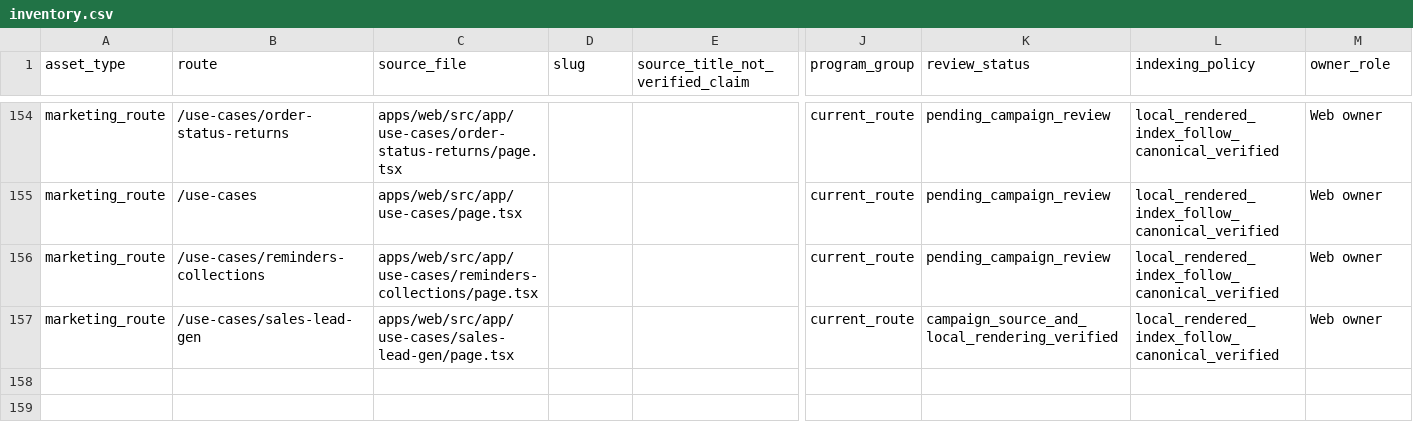
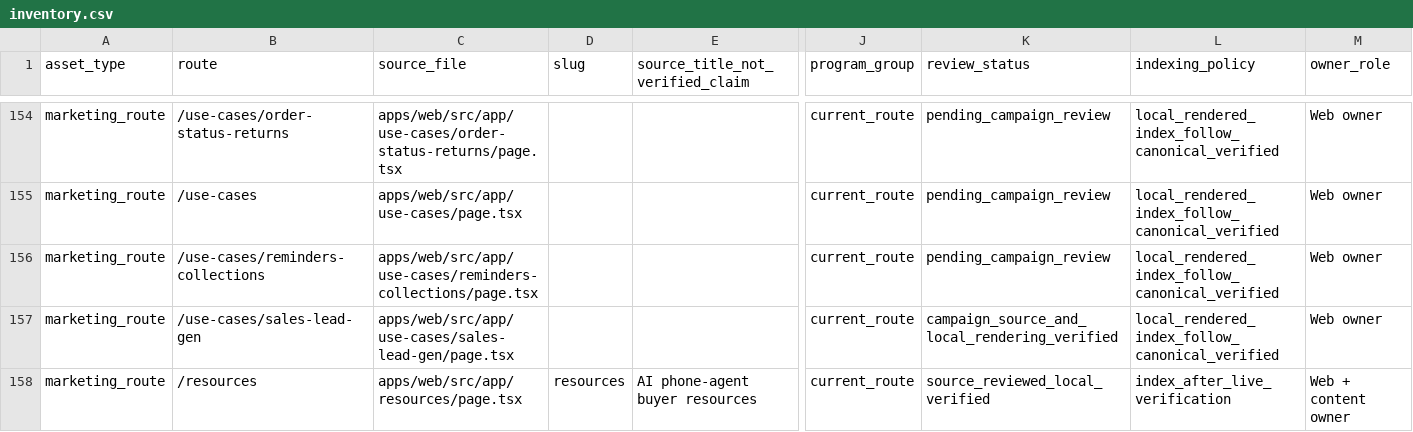
Before and after one commit to allgpt-co/QuickVoice, a CSV file: docs/marketing/seo/inventory.csv, drawn as a sheet; only a part is shown, gaps mark what is left out; rows hold the shown columns only; the diff names each change by its address in the sheet, - before the commit and + after, or states it on an @@ line.

```diff
--- a/docs/marketing/seo/inventory.csv
+++ b/docs/marketing/seo/inventory.csv
+row 158: marketing_route | /resources | apps/web/src/app/resources/page.tsx | resources | AI phone-agent buyer resources | current_route | source_reviewed_local_verified | index_after_live_verification | Web + content owner
```
Also changed, not shown: 19 other files.
